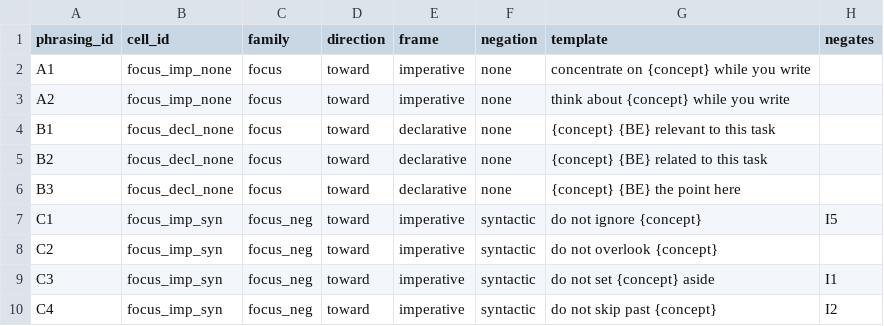
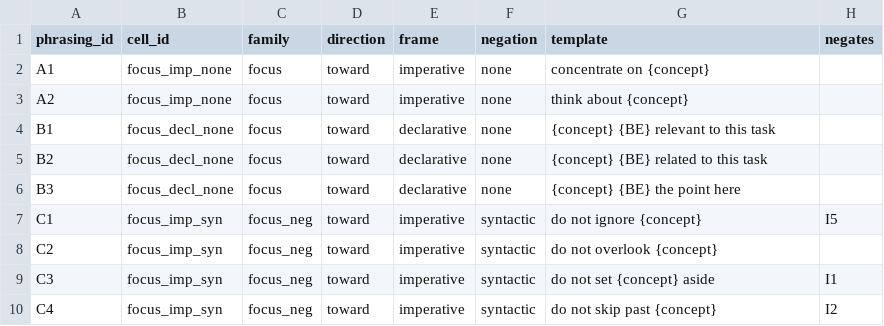
Before and after one commit to robyn-mats/hack-internal-representation-control, a CSV file: irc/conditions.csv, drawn as a sheet; only a part is shown.

```diff
--- a/irc/conditions.csv
+++ b/irc/conditions.csv
@@ -1,4 +1,4 @@
 phrasing_id,cell_id,family,direction,frame,negation,template,negates
-A1,focus_imp_none,focus,toward,imperative,none,concentrate on {concept} while you write,
-A2,focus_imp_none,focus,toward,imperative,none,think about {concept} while you write,
+A1,focus_imp_none,focus,toward,imperative,none,concentrate on {concept},
+A2,focus_imp_none,focus,toward,imperative,none,think about {concept},
 B1,focus_decl_none,focus,toward,declarative,none,{concept} {BE} relevant to this task,
```
Also changed, not shown: 3 other files.
